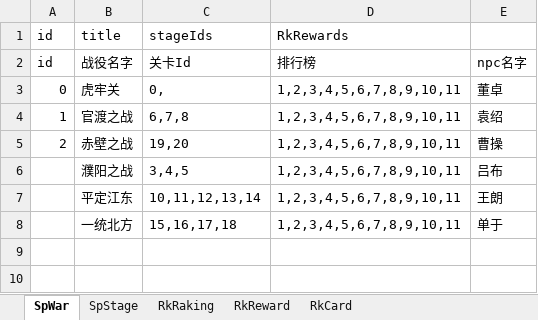
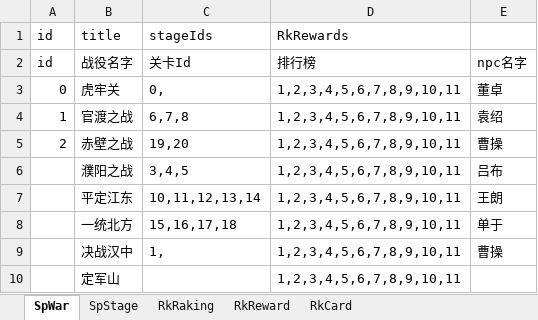
Before and after one commit to MiYanLiang/HeroScrollPj, an Excel workbook: Server/SpWarTable.xlsx, sheet SpWar, drawn as a sheet; values as stored, in another font and other column widths than the file's, no borders; the diff names each change by its address in the sheet, - before the commit and + after, or states it on an @@ line.

```diff
--- a/Server/SpWarTable.xlsx (sheet SpWar)
+++ b/Server/SpWarTable.xlsx (sheet SpWar)
+row 9:  | 决战汉中 | 1, | 1,2,3,4,5,6,7,8,9,10,11 | 曹操
+row 10:  | 定军山 |  | 1,2,3,4,5,6,7,8,9,10,11
```
Also changed, not shown: sheet SpStage, 策划文档/数值_投放.xlsx, 2 other files.
